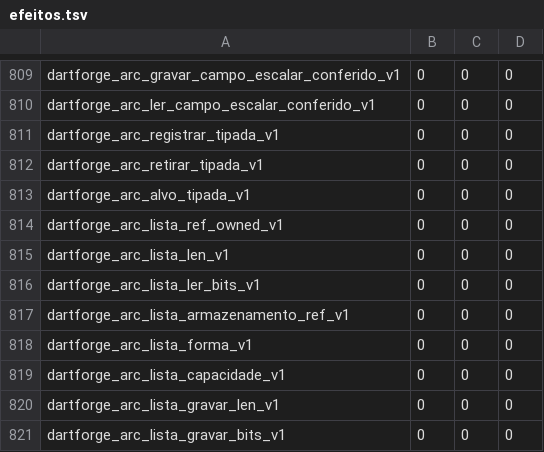
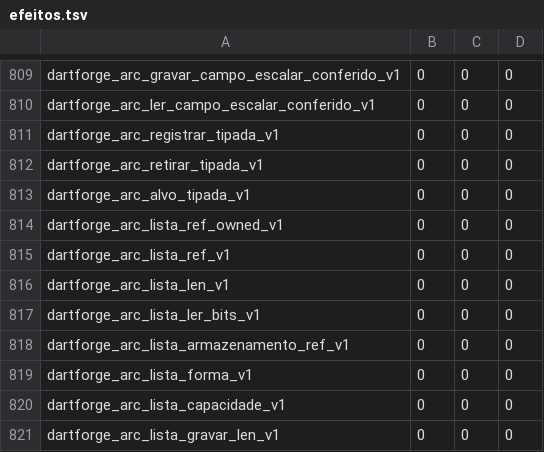
Before and after one commit to insinfo/dartforge, a TSV file: crates/runtime/efeitos.tsv, drawn as a sheet; only a part is shown, gaps mark what is left out; the shorter side is filled out with more unchanged rows.

```diff
--- a/crates/runtime/efeitos.tsv
+++ b/crates/runtime/efeitos.tsv
@@ -814,2 +814,3 @@ dartforge_arc_alvo_tipada_v1	0	0	0
 dartforge_arc_lista_ref_owned_v1	0	0	0
+dartforge_arc_lista_ref_v1	0	0	0
 dartforge_arc_lista_len_v1	0	0	0
```
Also changed, not shown: crates/runtime/ownership.tsv, 5 other files.
